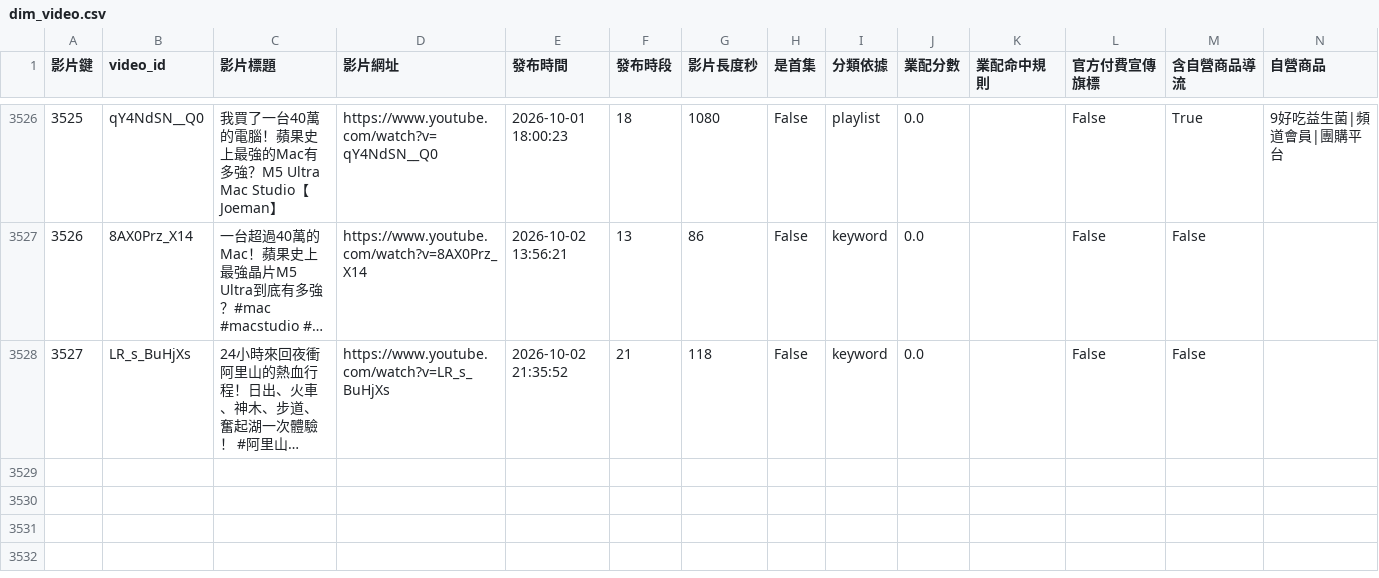
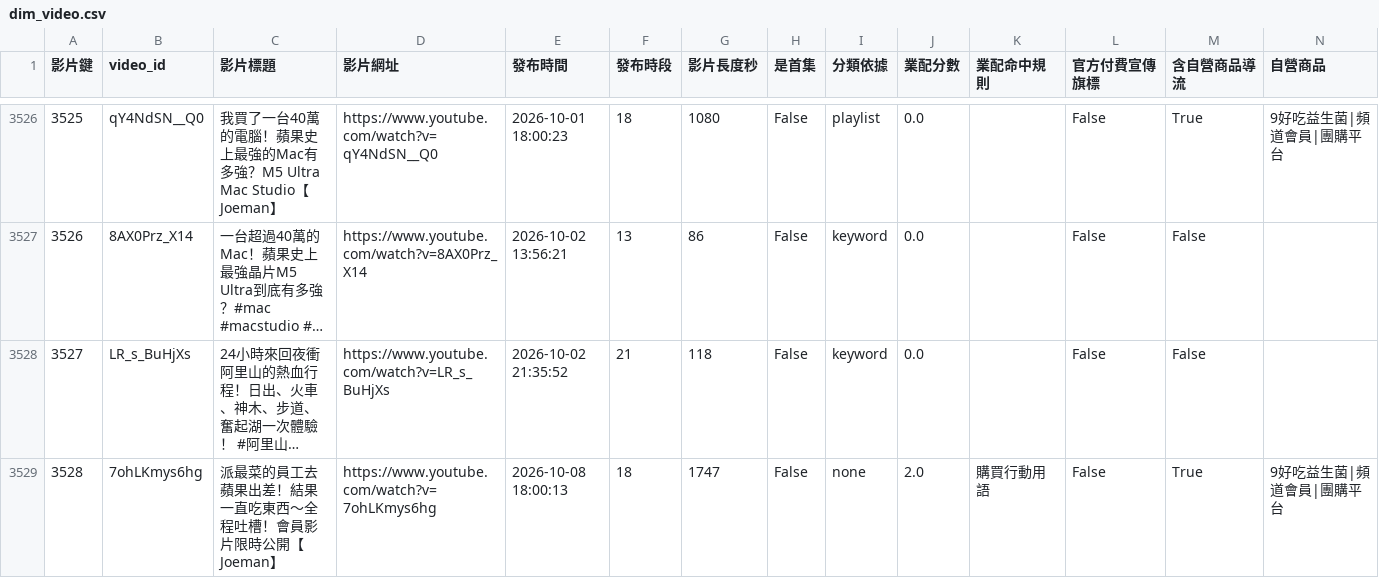
Before and after one commit to joker8604169-cloud/joeman-youtube-analytics, a CSV file: data/processed/star/dim_video.csv, drawn as a sheet; only a part is shown, gaps mark what is left out; long unchanged cells end in …; rows hold the shown columns only; the diff names each change by its address in the sheet, - before the commit and + after, or states it on an @@ line.

```diff
--- a/data/processed/star/dim_video.csv
+++ b/data/processed/star/dim_video.csv
+row 3529: 3528 | 7ohLKmys6hg | 派最菜的員工去蘋果出差！結果一直吃東西～全程吐槽！會員影片限時公開【Joeman】 | https://www.youtube.com/watch?v=7ohLKmys6hg | 2026-10-08 18:00:13 | 18 | 1747 | False | none | 2.0 | 購買行動用語 | False | True | 9好吃益生菌|頻道會員|團購平台
```
Also changed, not shown: data/processed/data_notes.csv, data/processed/limitations.csv, 6 other files.
